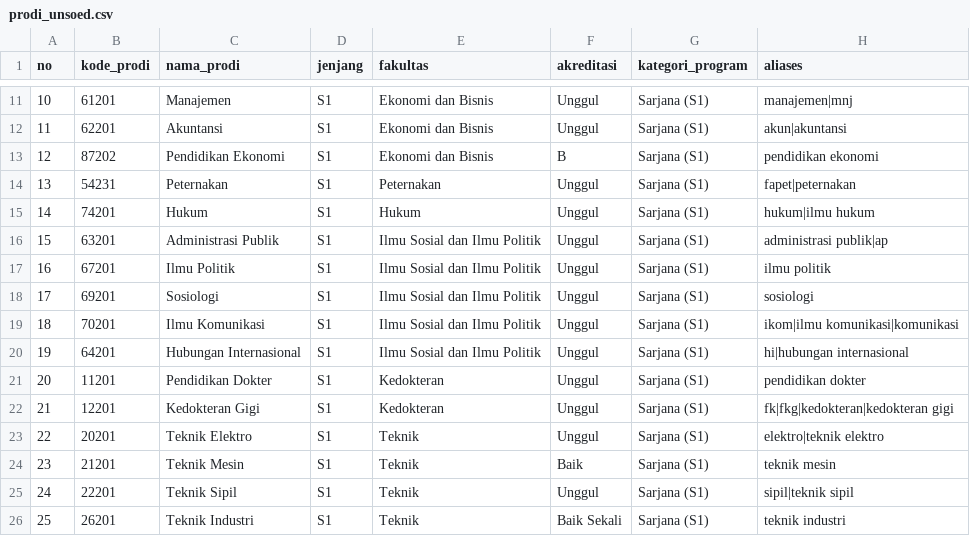
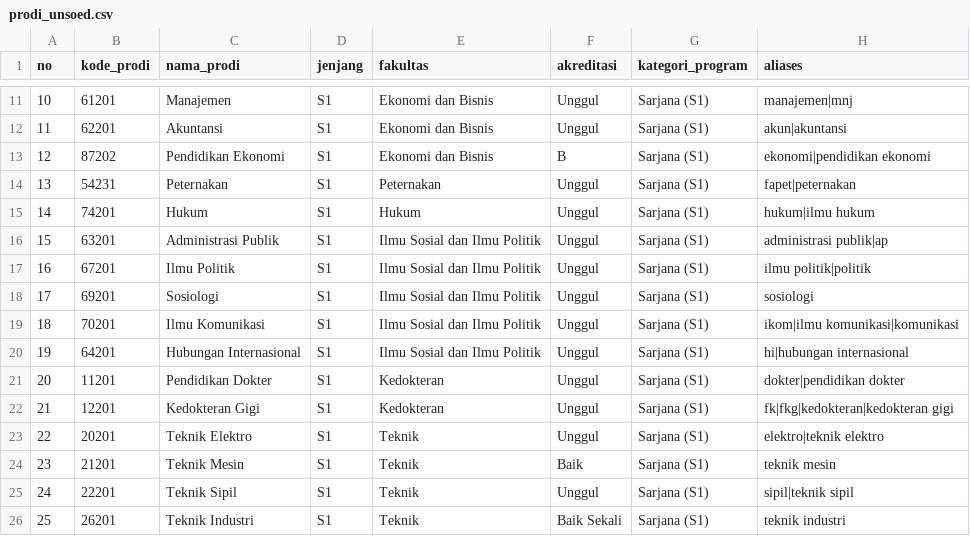
Before and after one commit to Rifkyrahmat2006/analista-tools, a CSV file: data/reference/prodi_unsoed.csv, drawn as a sheet; only a part is shown, gaps mark what is left out; the diff covers the shown part only.

Commit message:
fix: perluas alias prodi (prefix ilmu/bahasa/pendidikan) + tambah PKO
Tested dengan data survei riil (335 responden, 154 varian penulisan
jurusan) -> match rate naik dari 97.6%% jadi 98.8%% (331/335).

```diff
--- a/data/reference/prodi_unsoed.csv
+++ b/data/reference/prodi_unsoed.csv
@@ -12,3 +12,3 @@
 11,62201,Akuntansi,S1,Ekonomi dan Bisnis,Unggul,Sarjana (S1),akun|akuntansi
-12,87202,Pendidikan Ekonomi,S1,Ekonomi dan Bisnis,B,Sarjana (S1),pendidikan ekonomi
+12,87202,Pendidikan Ekonomi,S1,Ekonomi dan Bisnis,B,Sarjana (S1),ekonomi|pendidikan ekonomi
 13,54231,Peternakan,S1,Peternakan,Unggul,Sarjana (S1),fapet|peternakan
@@ -16,3 +16,3 @@
 15,63201,Administrasi Publik,S1,Ilmu Sosial dan Ilmu Politik,Unggul,Sarjana (S1),administrasi publik|ap
-16,67201,Ilmu Politik,S1,Ilmu Sosial dan Ilmu Politik,Unggul,Sarjana (S1),ilmu politik
+16,67201,Ilmu Politik,S1,Ilmu Sosial dan Ilmu Politik,Unggul,Sarjana (S1),ilmu politik|politik
 17,69201,Sosiologi,S1,Ilmu Sosial dan Ilmu Politik,Unggul,Sarjana (S1),sosiologi
@@ -20,3 +20,3 @@
 19,64201,Hubungan Internasional,S1,Ilmu Sosial dan Ilmu Politik,Unggul,Sarjana (S1),hi|hubungan internasional
-20,11201,Pendidikan Dokter,S1,Kedokteran,Unggul,Sarjana (S1),pendidikan dokter
+20,11201,Pendidikan Dokter,S1,Kedokteran,Unggul,Sarjana (S1),dokter|pendidikan dokter
 21,12201,Kedokteran Gigi,S1,Kedokteran,Unggul,Sarjana (S1),fk|fkg|kedokteran|kedokteran gigi
```
Also changed, not shown: 9 edited cells elsewhere in this file, 2 other files.
